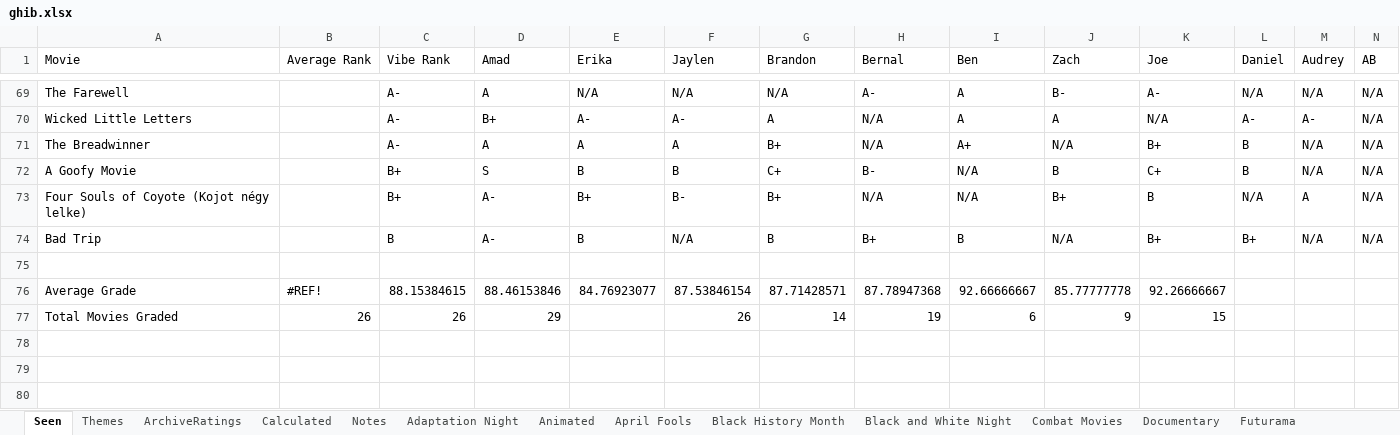
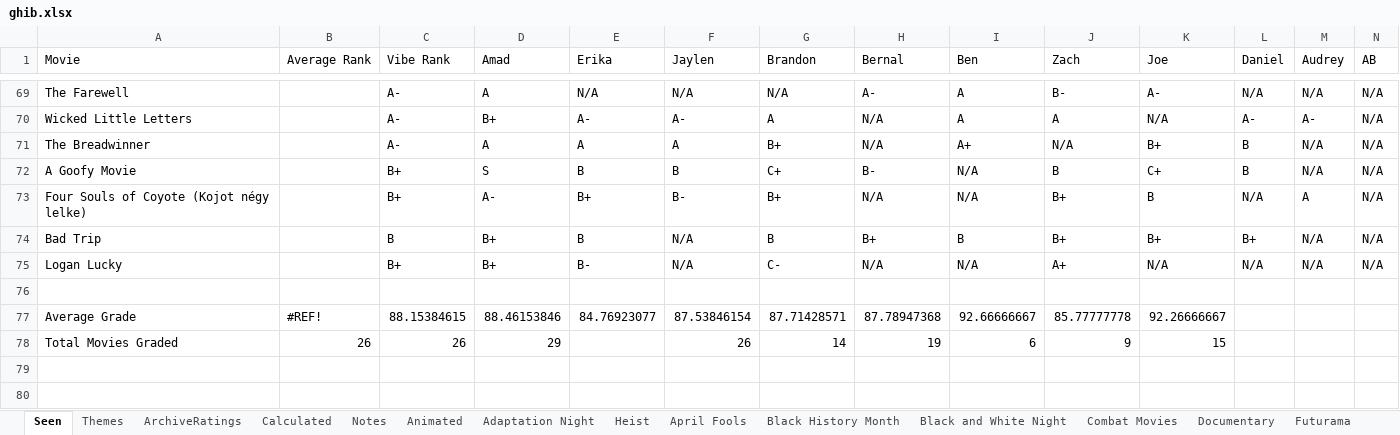
Before and after one commit to CalmingAgent/movieNight, an Excel workbook: ghib.xlsx, sheet Seen, drawn as a sheet; only a part is shown, gaps mark what is left out; values as stored, in another font and other column widths than the file's, no borders; charts and pictures and conditional formats not drawn; rows hold the shown columns only; the diff names each change by its address in the sheet, - before the commit and + after, or states it on an @@ line.

```diff
--- a/ghib.xlsx (sheet Seen)
+++ b/ghib.xlsx (sheet Seen)
+sheet tab: Heist
@@ sheet tab order changed: Seen | Themes | ArchiveRatings | Calculated | Notes | Animated | Adaptation Night | Heist | April Fools | Black History Month | Black and White Night | Combat Movies | Documentary | Futurama @@
-D74 (Amad): A-
+D74 (Amad): B+
-J74 (Zach): N/A
+J74 (Zach): B+
+row 75: Logan Lucky |  | B+ | B+ | B- | N/A | C- | N/A | N/A | A+ | N/A | N/A | N/A | N/A
```
Also changed, not shown: sheet Themes, charts or pictures, 2 other files.
